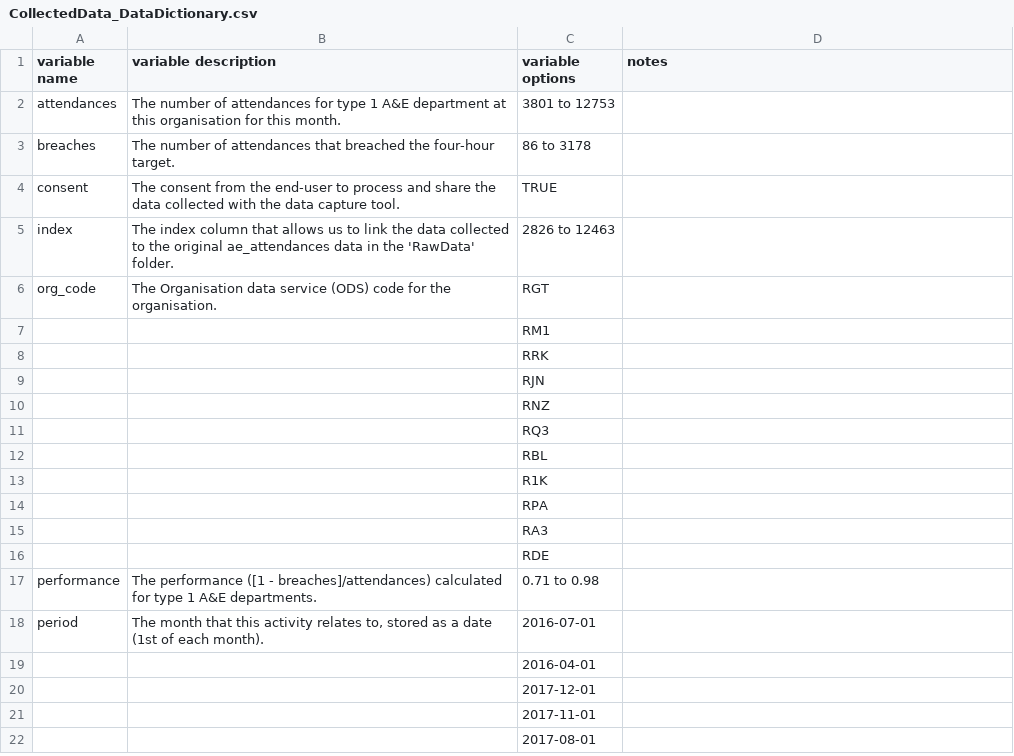
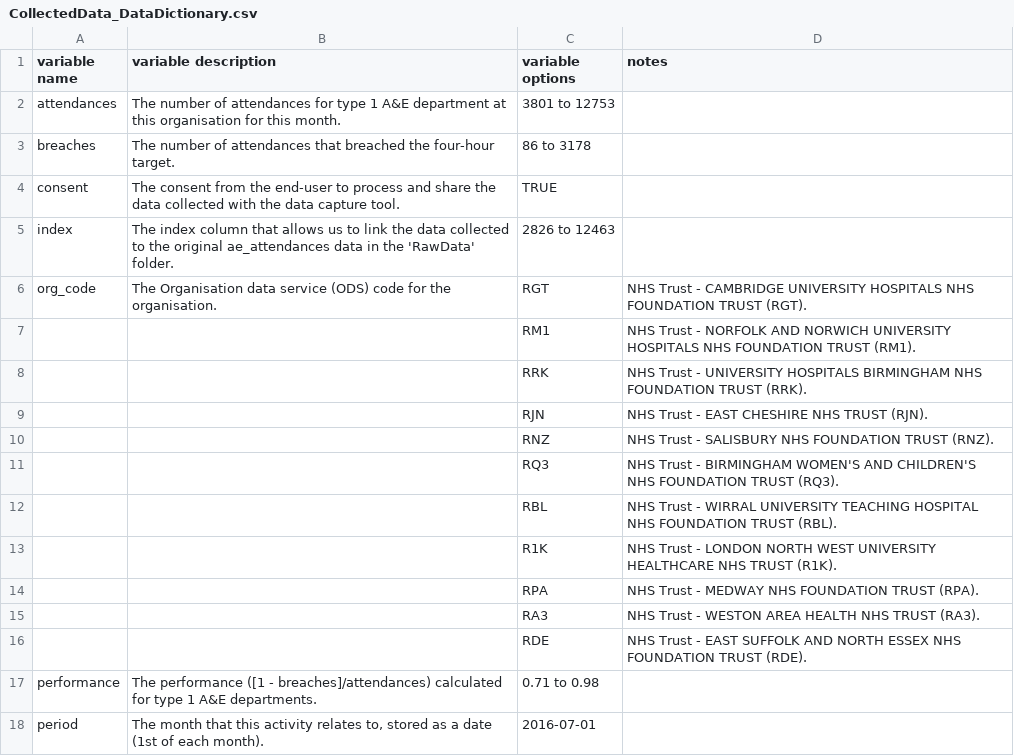
Before and after one commit to B208593/B208593_assessment, a CSV file: RawData/CollectedData_DataDictionary.csv, drawn as a sheet; only a part is shown; the shorter side is filled out with more unchanged rows.

Commit message:
Data dictionary updated

```diff
--- a/RawData/CollectedData_DataDictionary.csv
+++ b/RawData/CollectedData_DataDictionary.csv
@@ -5,13 +5,13 @@ consent,The consent from the end-user to process and share the data collected wi
 index,The index column that allows us to link the data collected to the original ae_attendances data in the 'RawData' folder.,2826 to 12463,
-org_code,The Organisation data service (ODS) code for the organisation.,RGT,
- , ,RM1,
- , ,RRK,
- , ,RJN,
- , ,RNZ,
- , ,RQ3,
- , ,RBL,
- , ,R1K,
- , ,RPA,
- , ,RA3,
- , ,RDE,
+org_code,The Organisation data service (ODS) code for the organisation.,RGT, NHS Trust - CAMBRIDGE UNIVERSITY HOSPITALS NHS FOUNDATION TRUST (RGT).
+ , ,RM1, NHS Trust - NORFOLK AND NORWICH UNIVERSITY HOSPITALS NHS FOUNDATION TRUST (RM1).
+ , ,RRK, NHS Trust - UNIVERSITY HOSPITALS BIRMINGHAM NHS FOUNDATION TRUST (RRK).
+ , ,RJN, NHS Trust - EAST CHESHIRE NHS TRUST (RJN).
+ , ,RNZ, NHS Trust - SALISBURY NHS FOUNDATION TRUST (RNZ).
+ , ,RQ3, NHS Trust - BIRMINGHAM WOMEN'S AND CHILDREN'S NHS FOUNDATION TRUST (RQ3).
+ , ,RBL, NHS Trust - WIRRAL UNIVERSITY TEACHING HOSPITAL NHS FOUNDATION TRUST (RBL).
+ , ,R1K, NHS Trust - LONDON NORTH WEST UNIVERSITY HEALTHCARE NHS TRUST (R1K).
+ , ,RPA, NHS Trust - MEDWAY NHS FOUNDATION TRUST (RPA).
+ , ,RA3, NHS Trust - WESTON AREA HEALTH NHS TRUST (RA3).
+ , ,RDE, NHS Trust - EAST SUFFOLK AND NORTH ESSEX NHS FOUNDATION TRUST (RDE).
 performance,The performance ([1 - breaches]/attendances) calculated for type 1 A&E departments.,0.71 to 0.98,
```
